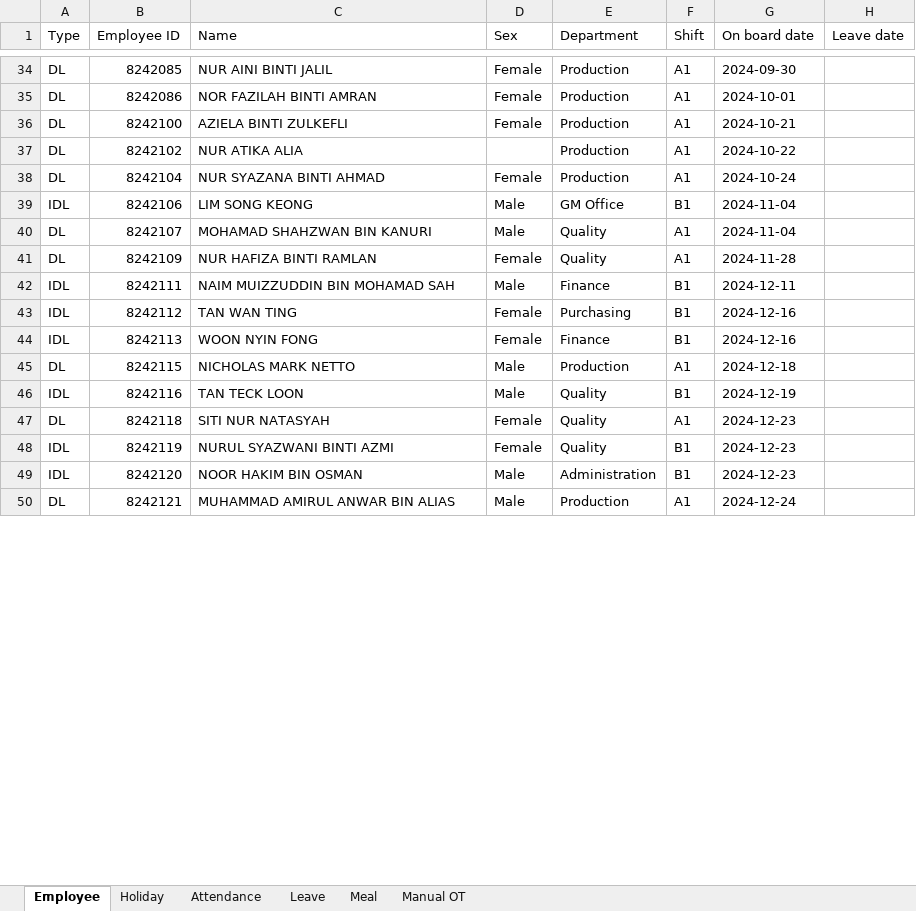
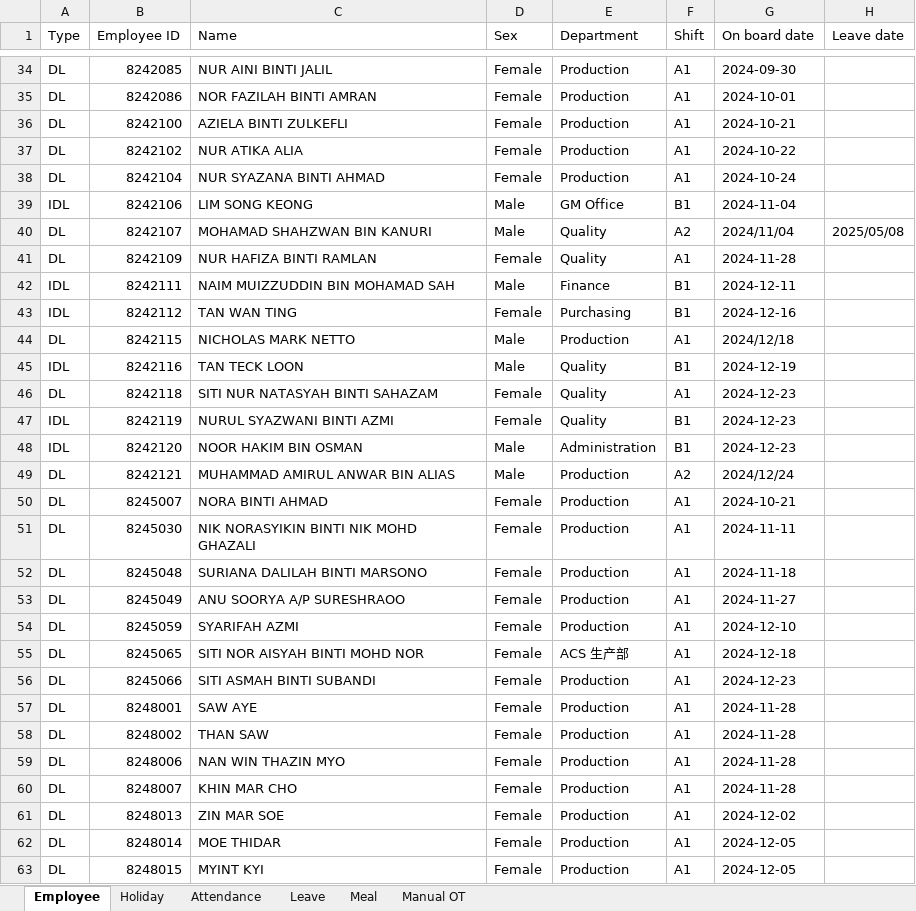
Before and after one commit to OHYeah0202/AttendEase, an Excel workbook: data/masterdata.xlsx, sheet Employee, drawn as a sheet; only a part is shown, gaps mark what is left out; values as stored, in another font and other column widths than the file's, no cell formats; conditional formats not drawn; removed rows and columns are numbered as before the commit, all else as after; the diff covers the shown part only; the diff names each change by its address in the sheet, - before the commit and + after, or states it on an @@ line.

```diff
--- a/data/masterdata.xlsx (sheet Employee)
+++ b/data/masterdata.xlsx (sheet Employee)
-D37 (Sex): (empty)
+D37 (Sex): Female
-F40 (Shift): A1
+F40 (Shift): A2
-G40 (On board date): 2024-11-04
+G40 (On board date): 2024/11/04
-H40 (Leave date): (empty)
+H40 (Leave date): 2025/05/08
-row 44: IDL | 8242113 | WOON NYIN FONG | Female | Finance | B1 | 2024-12-16
-G44 (On board date): 2024-12-18
+G44 (On board date): 2024/12/18
-C46 (Name): SITI NUR NATASYAH
+C46 (Name): SITI NUR NATASYAH BINTI SAHAZAM
-F49 (Shift): A1
+F49 (Shift): A2
-G49 (On board date): 2024-12-24
+G49 (On board date): 2024/12/24
+row 50: DL | 8245007 | NORA BINTI AHMAD | Female | Production | A1 | 2024-10-21
+row 51: DL | 8245030 | NIK NORASYIKIN BINTI NIK MOHD GHAZALI | Female | Production | A1 | 2024-11-11
+row 52: DL | 8245048 | SURIANA DALILAH BINTI MARSONO | Female | Production | A1 | 2024-11-18
+row 53: DL | 8245049 | ANU SOORYA A/P SURESHRAOO | Female | Production | A1 | 2024-11-27
+row 54: DL | 8245059 | SYARIFAH AZMI | Female | Production | A1 | 2024-12-10
+row 55: DL | 8245065 | SITI NOR AISYAH BINTI MOHD NOR | Female | ACS 生产部 | A1 | 2024-12-18
+row 56: DL | 8245066 | SITI ASMAH BINTI SUBANDI | Female | Production | A1 | 2024-12-23
+row 57: DL | 8248001 | SAW AYE | Female | Production | A1 | 2024-11-28
+row 58: DL | 8248002 | THAN SAW | Female | Production | A1 | 2024-11-28
+row 59: DL | 8248006 | NAN WIN THAZIN MYO | Female | Production | A1 | 2024-11-28
+row 60: DL | 8248007 | KHIN MAR CHO | Female | Production | A1 | 2024-11-28
+row 61: DL | 8248013 | ZIN MAR SOE | Female | Production | A1 | 2024-12-02
+row 62: DL | 8248014 | MOE THIDAR | Female | Production | A1 | 2024-12-05
+row 63: DL | 8248015 | MYINT KYI | Female | Production | A1 | 2024-12-05
```
Also changed, not shown: 110 added rows, 3 removed rows and 14 edited cells elsewhere in this sheet, sheet Attendance, sheet Leave, sheet Manual OT, sheet Meal, sheet Holiday, cell formats, output/June_Altek Medical_DL ACS_Report.xlsx, output/June_Altek Medical_DL MED - QUALITY_Report.xlsx, 6 other files.
